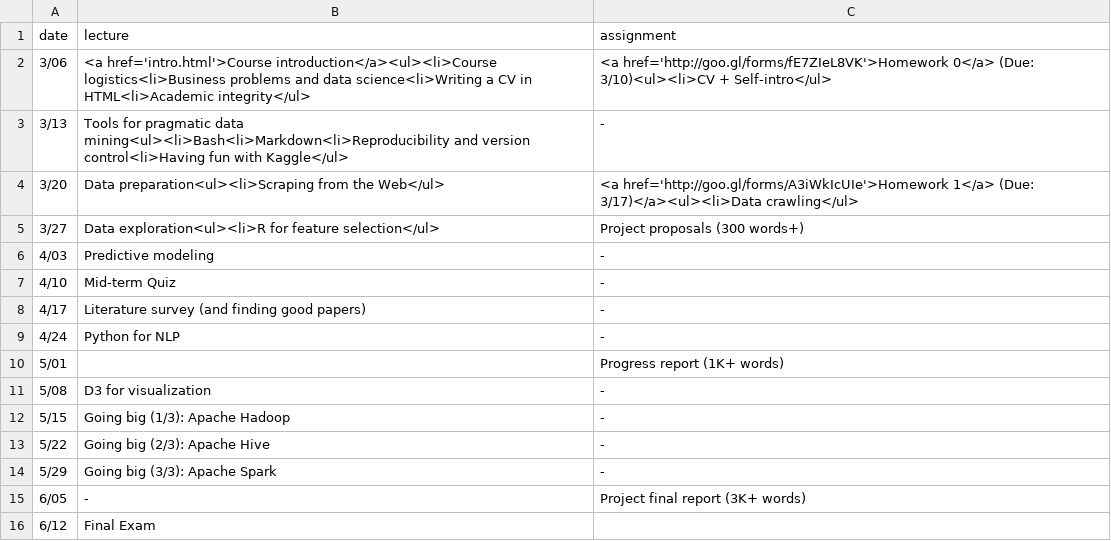
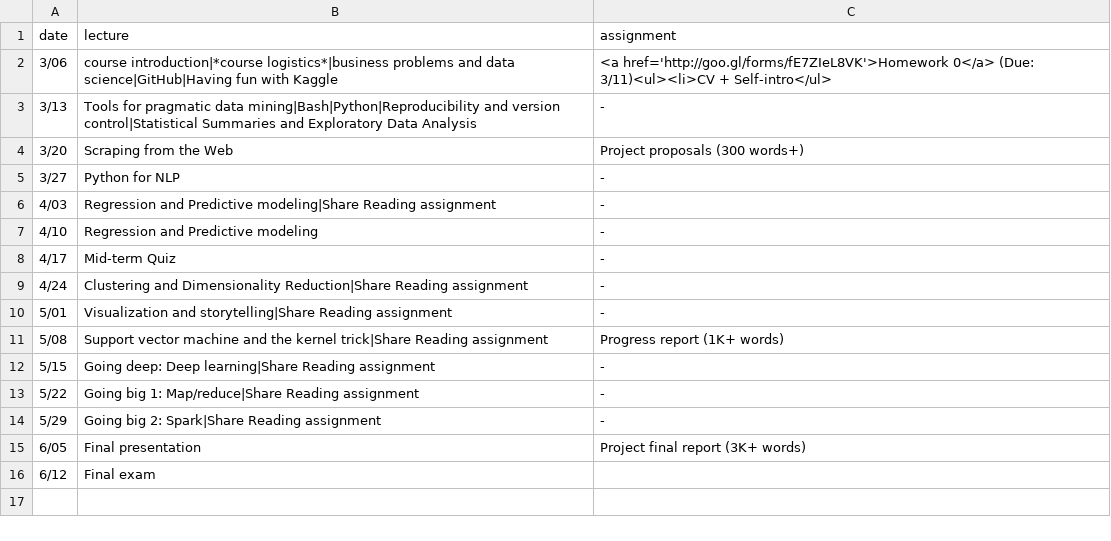
Before and after one commit to e9t/courses, a CSV file: content/2015-ba/schedule.csv, drawn as a sheet.

Commit message:
Modify ba schedule

```diff
--- a/content/2015-ba/schedule.csv
+++ b/content/2015-ba/schedule.csv
@@ -1,16 +1,16 @@
 date,lecture,assignment
-3/06,<a href='intro.html'>Course introduction</a><ul><li>Course logistics<li>Business problems and data science<li>Writing a CV in HTML<li>Academic integrity</ul>,<a href='http://goo.gl/forms/fE7ZIeL8VK'>Homework 0</a> (Due: 3/10)<ul><li>CV + Self-intro</ul>
-3/13,Tools for pragmatic data mining<ul><li>Bash<li>Markdown<li>Reproducibility and version control<li>Having fun with Kaggle</ul>,-
-3/20,Data preparation<ul><li>Scraping from the Web</ul>,<a href='http://goo.gl/forms/A3iWkIcUIe'>Homework 1</a> (Due: 3/17)</a><ul><li>Data crawling</ul>
-3/27,Data exploration<ul><li>R for feature selection</ul>,Project proposals (300 words+)
-4/03,Predictive modeling,-
-4/10,Mid-term Quiz,-
-4/17,Literature survey (and finding good papers),-
-4/24,Python for NLP,-
-5/01,,Progress report (1K+ words)
-5/08,D3 for visualization,-
-5/15,Going big (1/3): Apache Hadoop,-
-5/22,Going big (2/3): Apache Hive,-
-5/29,Going big (3/3): Apache Spark,-
-6/05,-,Project final report (3K+ words)
-6/12,Final Exam,
+3/06,course introduction|*course logistics*|business problems and data science|GitHub|Having fun with Kaggle,<a href='http://goo.gl/forms/fE7ZIeL8VK'>Homework 0</a> (Due: 3/11)<ul><li>CV + Self-intro</ul>
+3/13,Tools for pragmatic data mining|Bash|Python|Reproducibility and version control|Statistical Summaries and Exploratory Data Analysis,-
+3/20,Scraping from the Web,Project proposals (300 words+)
+3/27,Python for NLP,-
+4/03,Regression and Predictive modeling|Share Reading assignment,-
+4/10,Regression and Predictive modeling,-
+4/17,Mid-term Quiz,-
+4/24,Clustering and Dimensionality Reduction|Share Reading assignment,-
+5/01,Visualization and storytelling|Share Reading assignment,-
+5/08,Support vector machine and the kernel trick|Share Reading assignment,Progress report (1K+ words)
+5/15,Going deep: Deep learning|Share Reading assignment,-
+5/22,Going big 1: Map/reduce|Share Reading assignment,-
+5/29,Going big 2: Spark|Share Reading assignment,-
+6/05,Final presentation,Project final report (3K+ words)
+6/12,Final exam,
```
Also changed, not shown: 1 other file.
